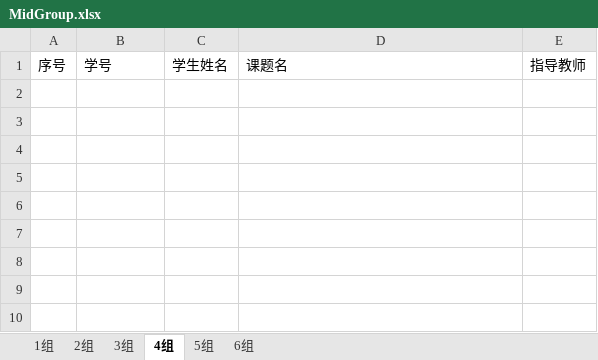
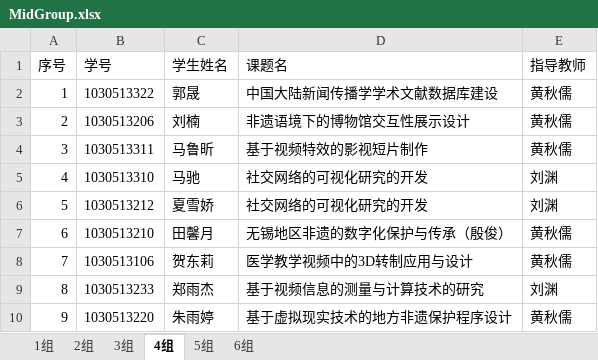
Before and after one commit to WyvonJ/GDMS, an Excel workbook: server/files/download/MidGroup.xlsx, sheet 4组, drawn as a sheet; values as stored, in another font and other column widths than the file's, no borders; the diff names each change by its address in the sheet, - before the commit and + after, or states it on an @@ line.

```diff
--- a/server/files/download/MidGroup.xlsx (sheet 4组)
+++ b/server/files/download/MidGroup.xlsx (sheet 4组)
+row 2: 1 | 1030513322 | 郭晟 | 中国大陆新闻传播学学术文献数据库建设 | 黄秋儒
+row 3: 2 | 1030513206 | 刘楠 | 非遗语境下的博物馆交互性展示设计 | 黄秋儒
+row 4: 3 | 1030513311 | 马鲁昕 | 基于视频特效的影视短片制作 | 黄秋儒
+row 5: 4 | 1030513310 | 马驰 | 社交网络的可视化研究的开发 | 刘渊
+row 6: 5 | 1030513212 | 夏雪娇 | 社交网络的可视化研究的开发 | 刘渊
+row 7: 6 | 1030513210 | 田馨月 | 无锡地区非遗的数字化保护与传承（殷俊） | 黄秋儒
+row 8: 7 | 1030513106 | 贺东莉 | 医学教学视频中的3D转制应用与设计 | 黄秋儒
+row 9: 8 | 1030513233 | 郑雨杰 | 基于视频信息的测量与计算技术的研究 | 刘渊
+row 10: 9 | 1030513220 | 朱雨婷 | 基于虚拟现实技术的地方非遗保护程序设计 | 黄秋儒
```
Also changed, not shown: sheet 1组, sheet 2组, sheet 6组, sheet 5组, sheet 3组, server/files/download/FinalResult.xlsx, server/files/download/SelectedResult.xlsx, 29 other files.
